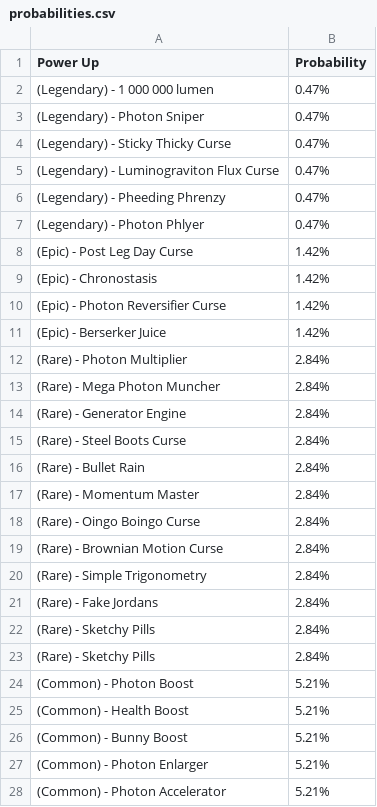
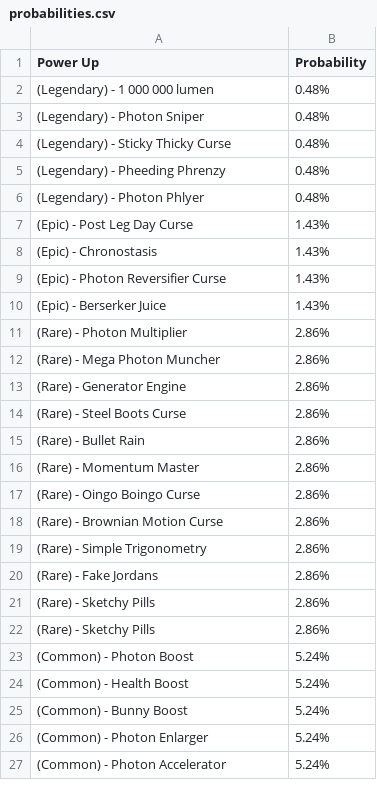
Before and after one commit to theowiik/photon-phighters, a CSV file: probabilities.csv, drawn as a sheet; only a part is shown; the diff covers the shown part only.

```diff
--- a/probabilities.csv
+++ b/probabilities.csv
@@ -1,28 +1,27 @@
 Power Up, Probability
-(Legendary) - 1 000 000 lumen, 0.47%
-(Legendary) - Photon Sniper, 0.47%
-(Legendary) - Sticky Thicky Curse, 0.47%
-(Legendary) - Luminograviton Flux Curse, 0.47%
-(Legendary) - Pheeding Phrenzy, 0.47%
-(Legendary) - Photon Phlyer, 0.47%
-(Epic) - Post Leg Day Curse, 1.42%
-(Epic) - Chronostasis, 1.42%
-(Epic) - Photon Reversifier Curse, 1.42%
-(Epic) - Berserker Juice, 1.42%
-(Rare) - Photon Multiplier, 2.84%
-(Rare) - Mega Photon Muncher, 2.84%
-(Rare) - Generator Engine, 2.84%
-(Rare) - Steel Boots Curse, 2.84%
-(Rare) - Bullet Rain, 2.84%
-(Rare) - Momentum Master, 2.84%
-(Rare) - Oingo Boingo Curse, 2.84%
-(Rare) - Brownian Motion Curse, 2.84%
-(Rare) - Simple Trigonometry, 2.84%
-(Rare) - Fake Jordans, 2.84%
-(Rare) - Sketchy Pills, 2.84%
-(Rare) - Sketchy Pills, 2.84%
-(Common) - Photon Boost, 5.21%
-(Common) - Health Boost, 5.21%
-(Common) - Bunny Boost, 5.21%
-(Common) - Photon Enlarger, 5.21%
-(Common) - Photon Accelerator, 5.21%
+(Legendary) - 1 000 000 lumen, 0.48%
+(Legendary) - Photon Sniper, 0.48%
+(Legendary) - Sticky Thicky Curse, 0.48%
+(Legendary) - Pheeding Phrenzy, 0.48%
+(Legendary) - Photon Phlyer, 0.48%
+(Epic) - Post Leg Day Curse, 1.43%
+(Epic) - Chronostasis, 1.43%
+(Epic) - Photon Reversifier Curse, 1.43%
+(Epic) - Berserker Juice, 1.43%
+(Rare) - Photon Multiplier, 2.86%
+(Rare) - Mega Photon Muncher, 2.86%
+(Rare) - Generator Engine, 2.86%
+(Rare) - Steel Boots Curse, 2.86%
+(Rare) - Bullet Rain, 2.86%
+(Rare) - Momentum Master, 2.86%
+(Rare) - Oingo Boingo Curse, 2.86%
+(Rare) - Brownian Motion Curse, 2.86%
+(Rare) - Simple Trigonometry, 2.86%
+(Rare) - Fake Jordans, 2.86%
+(Rare) - Sketchy Pills, 2.86%
+(Rare) - Sketchy Pills, 2.86%
+(Common) - Photon Boost, 5.24%
+(Common) - Health Boost, 5.24%
+(Common) - Bunny Boost, 5.24%
+(Common) - Photon Enlarger, 5.24%
+(Common) - Photon Accelerator, 5.24%
```
Also changed, not shown: 6 edited cells elsewhere in this file, 1 other file.
